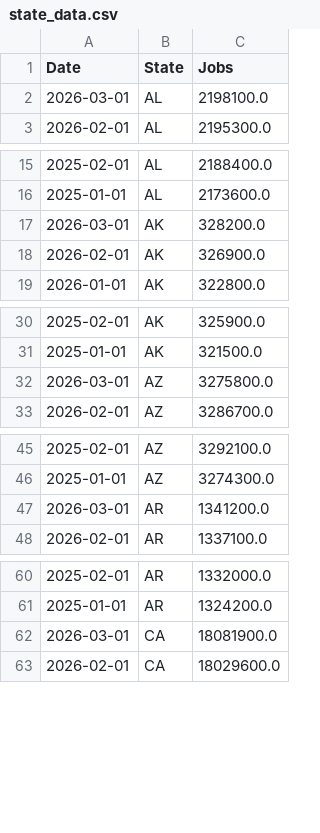
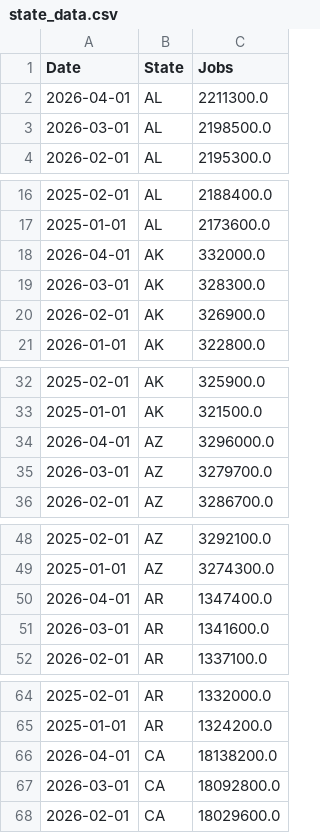
Before and after one commit to zamora-derek/US-Labor-Stats-Dashboard, a CSV file: data/state_data.csv, drawn as a sheet; only a part is shown, gaps mark what is left out; the diff covers the shown part only.

```diff
--- a/data/state_data.csv
+++ b/data/state_data.csv
@@ -1,3 +1,4 @@
 Date,State,Jobs
-2026-03-01,AL,2198100.0
+2026-04-01,AL,2211300.0
+2026-03-01,AL,2198500.0
 2026-02-01,AL,2195300.0
@@ -16,3 +17,4 @@ Date,State,Jobs
 2025-01-01,AL,2173600.0
-2026-03-01,AK,328200.0
+2026-04-01,AK,332000.0
+2026-03-01,AK,328300.0
 2026-02-01,AK,326900.0
@@ -31,3 +33,4 @@ Date,State,Jobs
 2025-01-01,AK,321500.0
-2026-03-01,AZ,3275800.0
+2026-04-01,AZ,3296000.0
+2026-03-01,AZ,3279700.0
 2026-02-01,AZ,3286700.0
@@ -46,3 +49,4 @@ Date,State,Jobs
 2025-01-01,AZ,3274300.0
-2026-03-01,AR,1341200.0
+2026-04-01,AR,1347400.0
+2026-03-01,AR,1341600.0
 2026-02-01,AR,1337100.0
@@ -61,3 +65,4 @@ Date,State,Jobs
 2025-01-01,AR,1324200.0
-2026-03-01,CA,18081900.0
+2026-04-01,CA,18138200.0
+2026-03-01,CA,18092800.0
 2026-02-01,CA,18029600.0
```
Also changed, not shown: 46 added rows and 42 edited cells elsewhere in this file, data/bls_data.csv.
